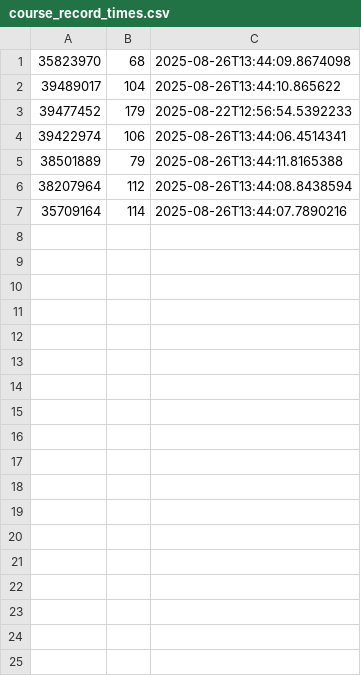
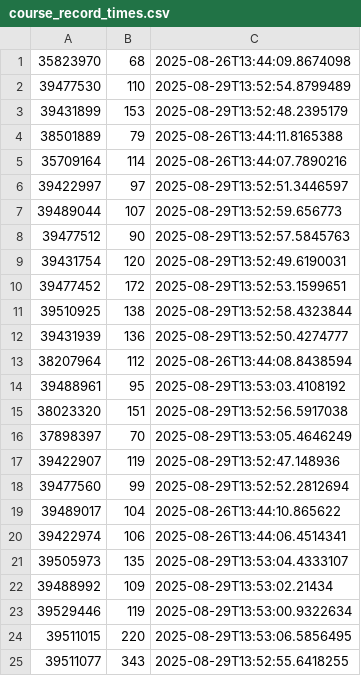
Before and after one commit to wishpath/strava-segment-comparison, a CSV file: src/main/java/org/sa/storage/course_record_times.csv, drawn as a sheet.

```diff
--- a/src/main/java/org/sa/storage/course_record_times.csv
+++ b/src/main/java/org/sa/storage/course_record_times.csv
@@ -1,7 +1,25 @@
 35823970,68,2025-08-26T13:44:09.8674098
+39477530,110,2025-08-29T13:52:54.8799489
+39431899,153,2025-08-29T13:52:48.2395179
+38501889,79,2025-08-26T13:44:11.8165388
+35709164,114,2025-08-26T13:44:07.7890216
+39422997,97,2025-08-29T13:52:51.3446597
+39489044,107,2025-08-29T13:52:59.656773
+39477512,90,2025-08-29T13:52:57.5845763
+39431754,120,2025-08-29T13:52:49.6190031
+39477452,172,2025-08-29T13:52:53.1599651
+39510925,138,2025-08-29T13:52:58.4323844
+39431939,136,2025-08-29T13:52:50.4274777
+38207964,112,2025-08-26T13:44:08.8438594
+39488961,95,2025-08-29T13:53:03.4108192
+38023320,151,2025-08-29T13:52:56.5917038
+37898397,70,2025-08-29T13:53:05.4646249
+39422907,119,2025-08-29T13:52:47.148936
+39477560,99,2025-08-29T13:52:52.2812694
 39489017,104,2025-08-26T13:44:10.865622
-39477452,179,2025-08-22T12:56:54.5392233
 39422974,106,2025-08-26T13:44:06.4514341
-38501889,79,2025-08-26T13:44:11.8165388
-38207964,112,2025-08-26T13:44:08.8438594
-35709164,114,2025-08-26T13:44:07.7890216
+39505973,135,2025-08-29T13:53:04.4333107
+39488992,109,2025-08-29T13:53:02.21434
+39529446,119,2025-08-29T13:53:00.9322634
+39511015,220,2025-08-29T13:53:06.5856495
+39511077,343,2025-08-29T13:52:55.6418255
```
Also changed, not shown: src/main/java/org/sa/storage/localLegend.csv, 5 other files.
